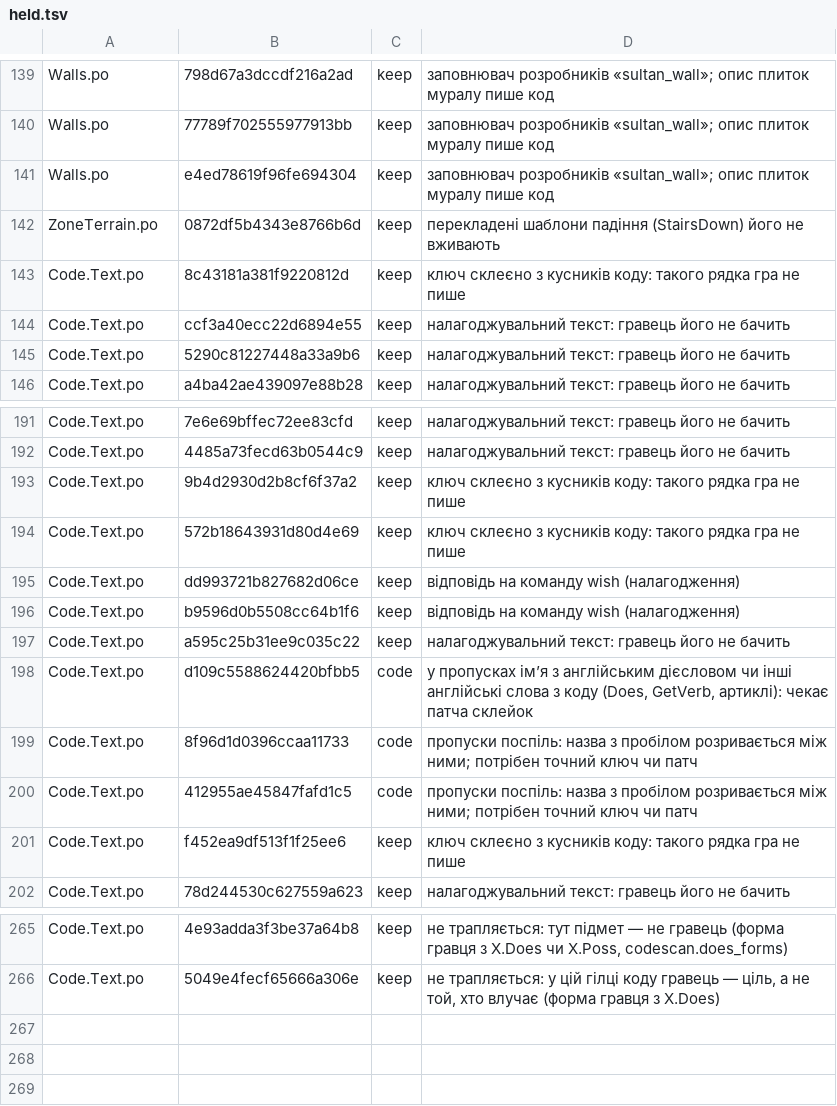
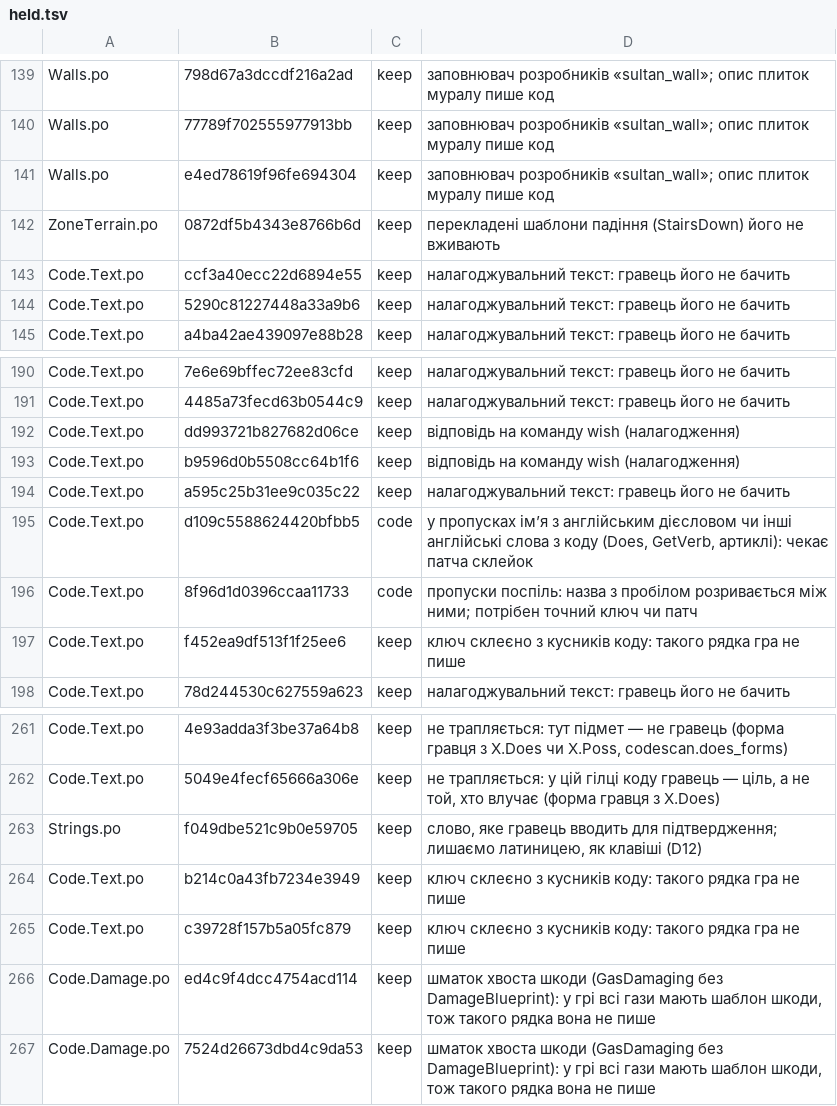
Before and after one commit to mikeKuharuk/Caves-of-Qud-UA, a TSV file: translations/uk/held.tsv, drawn as a sheet; only a part is shown, gaps mark what is left out.

```diff
--- a/translations/uk/held.tsv
+++ b/translations/uk/held.tsv
@@ -142,3 +142,2 @@ Walls.po	e4ed78619f96fe694304	keep	заповнювач розробників
 ZoneTerrain.po	0872df5b4343e8766b6d	keep	перекладені шаблони падіння (StairsDown) його не вживають
-Code.Text.po	8c43181a381f9220812d	keep	ключ склеєно з кусників коду: такого рядка гра не пише
 Code.Text.po	ccf3a40ecc22d6894e55	keep	налагоджувальний текст: гравець його не бачить
@@ -192,4 +191,2 @@ Code.Text.po	7e6e69bffec72ee83cfd	keep	налагоджувальний текс
 Code.Text.po	4485a73fecd63b0544c9	keep	налагоджувальний текст: гравець його не бачить
-Code.Text.po	9b4d2930d2b8cf6f37a2	keep	ключ склеєно з кусників коду: такого рядка гра не пише
-Code.Text.po	572b18643931d80d4e69	keep	ключ склеєно з кусників коду: такого рядка гра не пише
 Code.Text.po	dd993721b827682d06ce	keep	відповідь на команду wish (налагодження)
@@ -199,3 +196,2 @@ Code.Text.po	d109c5588624420bfbb5	code	у пропусках ім’я з анг
 Code.Text.po	8f96d1d0396ccaa11733	code	пропуски поспіль: назва з пробілом розривається між ними; потрібен точний ключ чи патч
-Code.Text.po	412955ae45847fafd1c5	code	пропуски поспіль: назва з пробілом розривається між ними; потрібен точний ключ чи патч
 Code.Text.po	f452ea9df513f1f25ee6	keep	ключ склеєно з кусників коду: такого рядка гра не пише
@@ -266 +262,6 @@ Code.Text.po	4e93adda3f3be37a64b8	keep	не трапляється: тут пі
 Code.Text.po	5049e4fecf65666a306e	keep	не трапляється: у цій гілці коду гравець — ціль, а не той, хто влучає (форма гравця з X.Does)
+Strings.po	f049dbe521c9b0e59705	keep	слово, яке гравець вводить для підтвердження; лишаємо латиницею, як клавіші (D12)
+Code.Text.po	b214c0a43fb7234e3949	keep	ключ склеєно з кусників коду: такого рядка гра не пише
+Code.Text.po	c39728f157b5a05fc879	keep	ключ склеєно з кусників коду: такого рядка гра не пише
+Code.Damage.po	ed4c9f4dcc4754acd114	keep	шматок хвоста шкоди (GasDamaging без DamageBlueprint): у грі всі гази мають шаблон шкоди, тож такого рядка вона не пише
+Code.Damage.po	7524d26673dbd4c9da53	keep	шматок хвоста шкоди (GasDamaging без DamageBlueprint): у грі всі гази мають шаблон шкоди, тож такого рядка вона не пише
```
Also changed, not shown: tools/qudtr/replacers.tsv, 56 other files.
